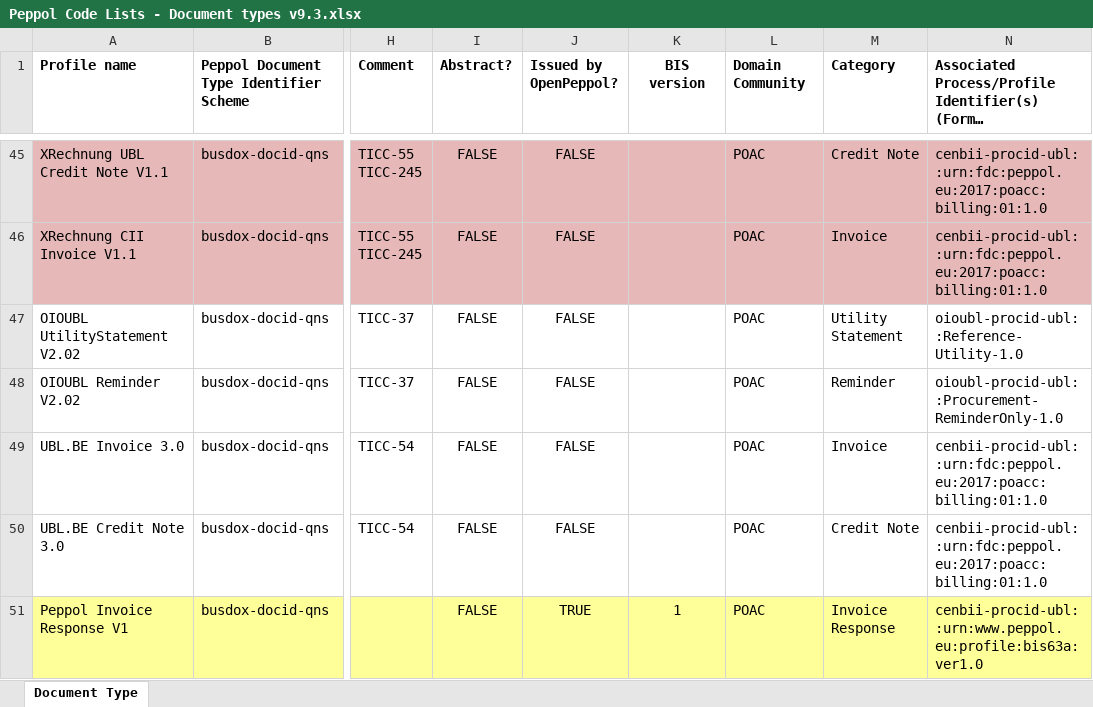
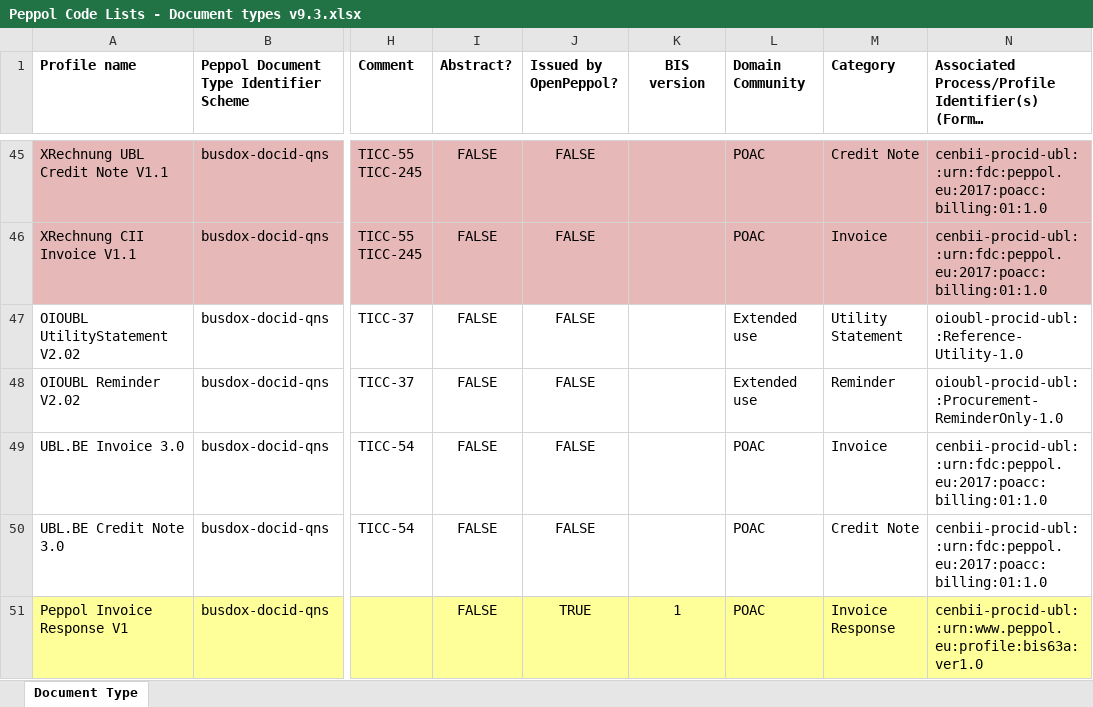
Before and after one commit to OpenPEPPOL/edec-codelists, an Excel workbook: work-in-progress/Peppol Code Lists - Document types v9.3.xlsx, sheet Document Type, drawn as a sheet; only a part is shown, gaps mark what is left out; long unchanged cells end in …; values as stored, in another font and other column widths than the file's, no borders; the diff names each change by its address in the sheet, - before the commit and + after, or states it on an @@ line.

Commit message:
Changed the Domain Community of OIOUBL doc types; TICC-402

```diff
--- a/work-in-progress/Peppol Code Lists - Document types v9.3.xlsx (sheet Document Type)
+++ b/work-in-progress/Peppol Code Lists - Document types v9.3.xlsx (sheet Document Type)
-L47:L48 (Domain Community): POAC
+L47:L48 (Domain Community): Extended use
```
Also changed, not shown: 1 other file.
